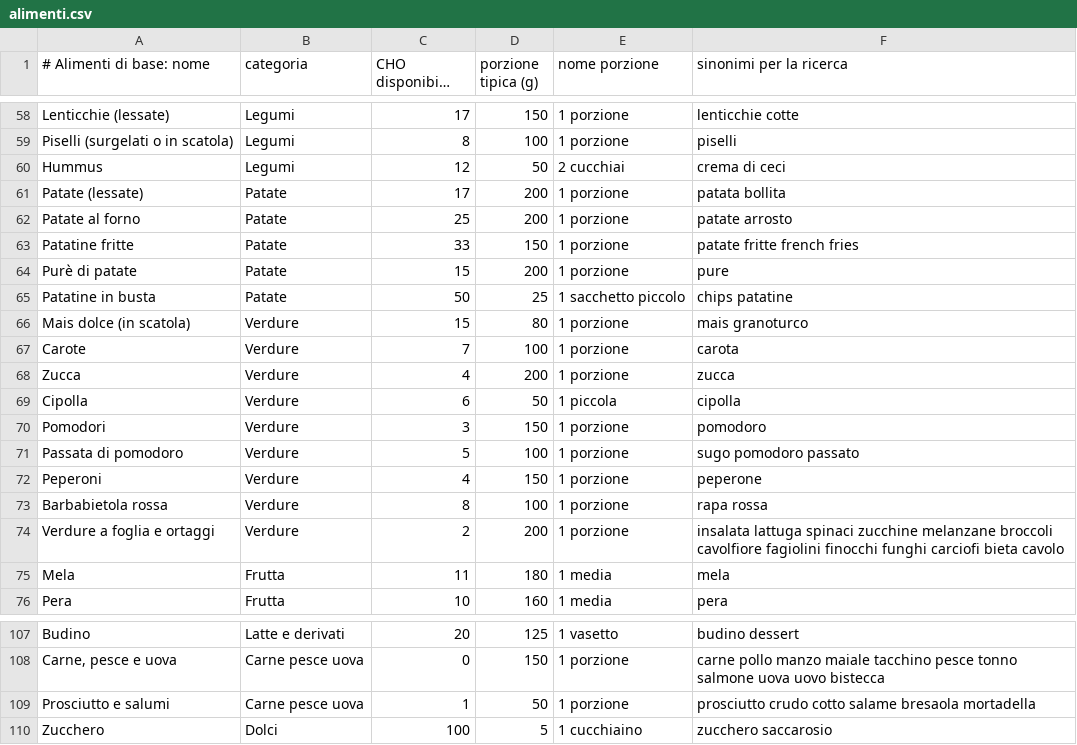
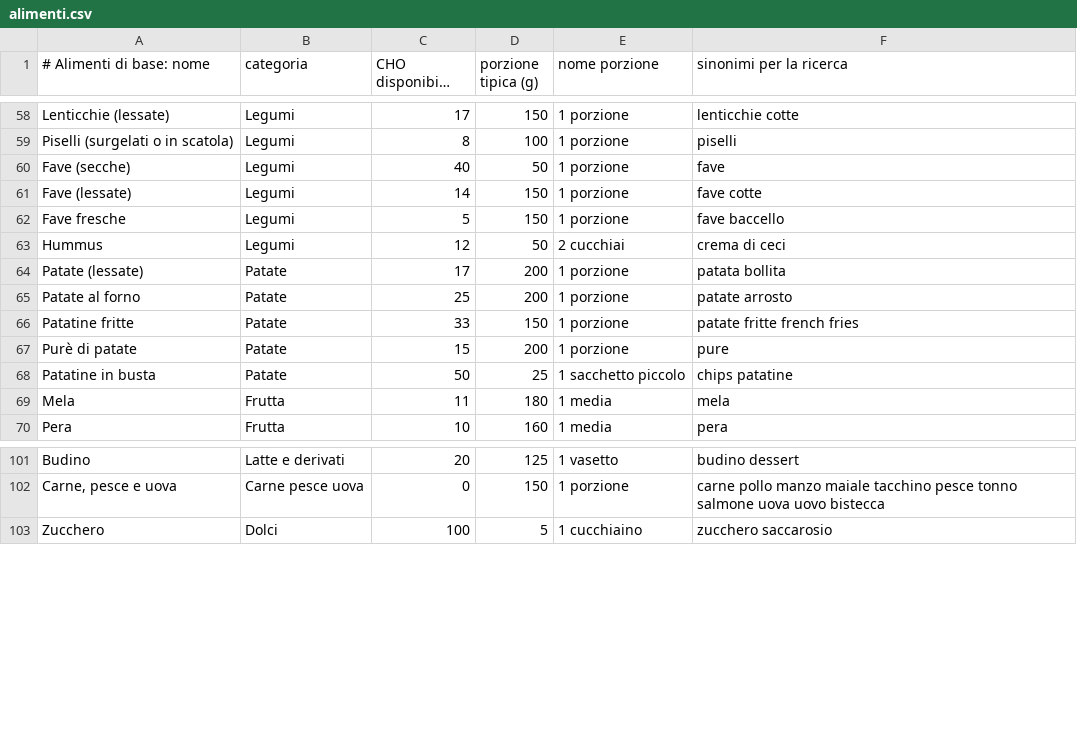
Before and after one commit to Alfree125/calcolo-insulina, a CSV file: app/src/main/res/raw/alimenti.csv, drawn as a sheet; only a part is shown, gaps mark what is left out; long unchanged cells end in ….

```diff
--- a/app/src/main/res/raw/alimenti.csv
+++ b/app/src/main/res/raw/alimenti.csv
@@ -59,2 +59,5 @@ Lenticchie (lessate);Legumi;17;150;1 porzione;lenticchie cotte
 Piselli (surgelati o in scatola);Legumi;8;100;1 porzione;piselli
+Fave (secche);Legumi;40;50;1 porzione;fave
+Fave (lessate);Legumi;14;150;1 porzione;fave cotte
+Fave fresche;Legumi;5;150;1 porzione;fave baccello
 Hummus;Legumi;12;50;2 cucchiai;crema di ceci
@@ -65,11 +68,2 @@ Purè di patate;Patate;15;200;1 porzione;pure
 Patatine in busta;Patate;50;25;1 sacchetto piccolo;chips patatine
-Mais dolce (in scatola);Verdure;15;80;1 porzione;mais granoturco
-Carote;Verdure;7;100;1 porzione;carota
-Zucca;Verdure;4;200;1 porzione;zucca
-Cipolla;Verdure;6;50;1 piccola;cipolla
-Pomodori;Verdure;3;150;1 porzione;pomodoro
-Passata di pomodoro;Verdure;5;100;1 porzione;sugo pomodoro passato
-Peperoni;Verdure;4;150;1 porzione;peperone
-Barbabietola rossa;Verdure;8;100;1 porzione;rapa rossa
-Verdure a foglia e ortaggi;Verdure;2;200;1 porzione;insalata lattuga spinaci zucchine melanzane broccoli cavolfiore fagiolini finocchi funghi carciofi bieta cavolo
 Mela;Frutta;11;180;1 media;mela
@@ -108,3 +102,2 @@ Budino;Latte e derivati;20;125;1 vasetto;budino dessert
 Carne, pesce e uova;Carne pesce uova;0;150;1 porzione;carne pollo manzo maiale tacchino pesce tonno salmone uova uovo bistecca
-Prosciutto e salumi;Carne pesce uova;1;50;1 porzione;prosciutto crudo cotto salame bresaola mortadella
 Zucchero;Dolci;100;5;1 cucchiaino;zucchero saccarosio
```
Also changed, not shown: 14 other files.
